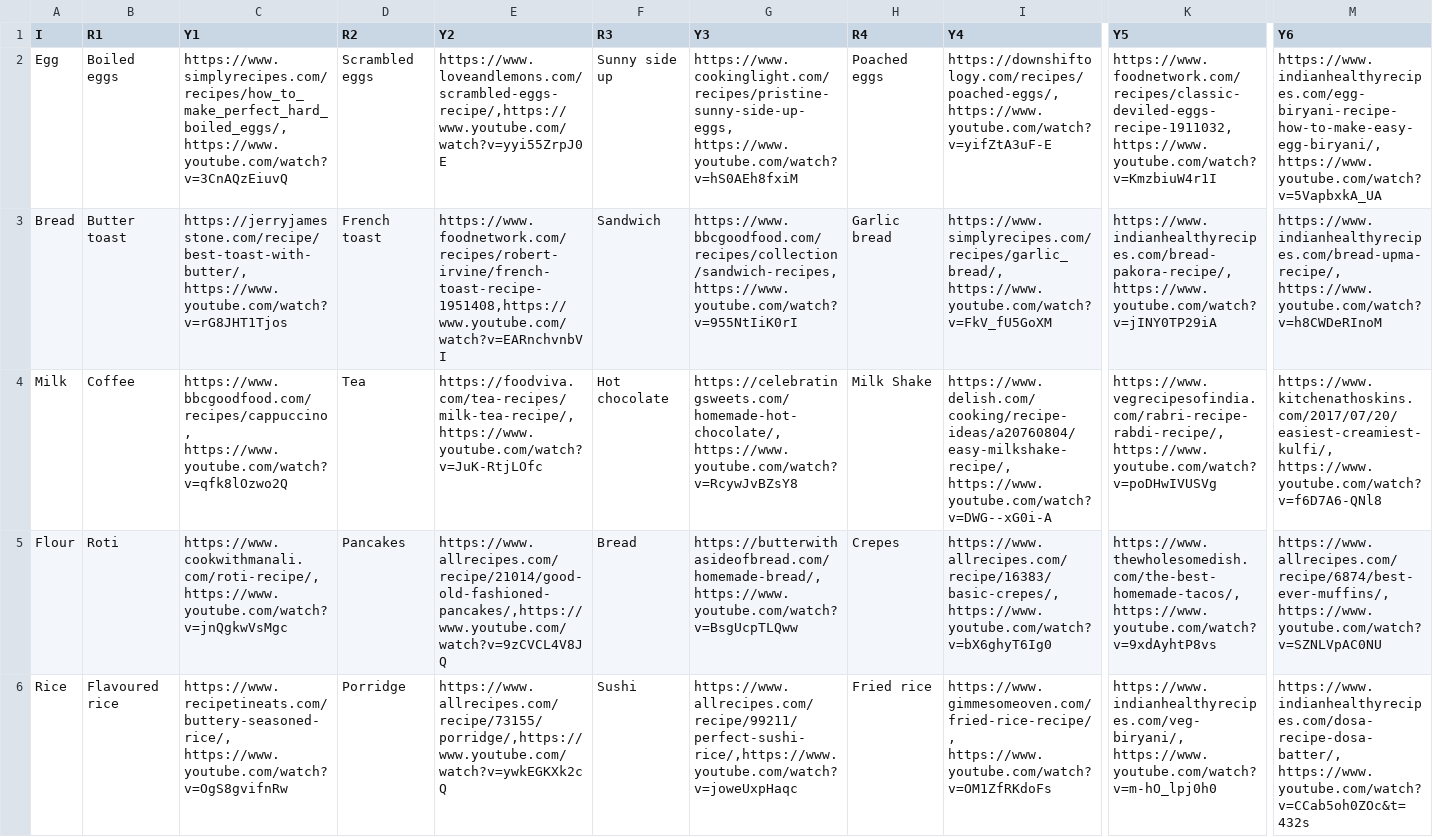
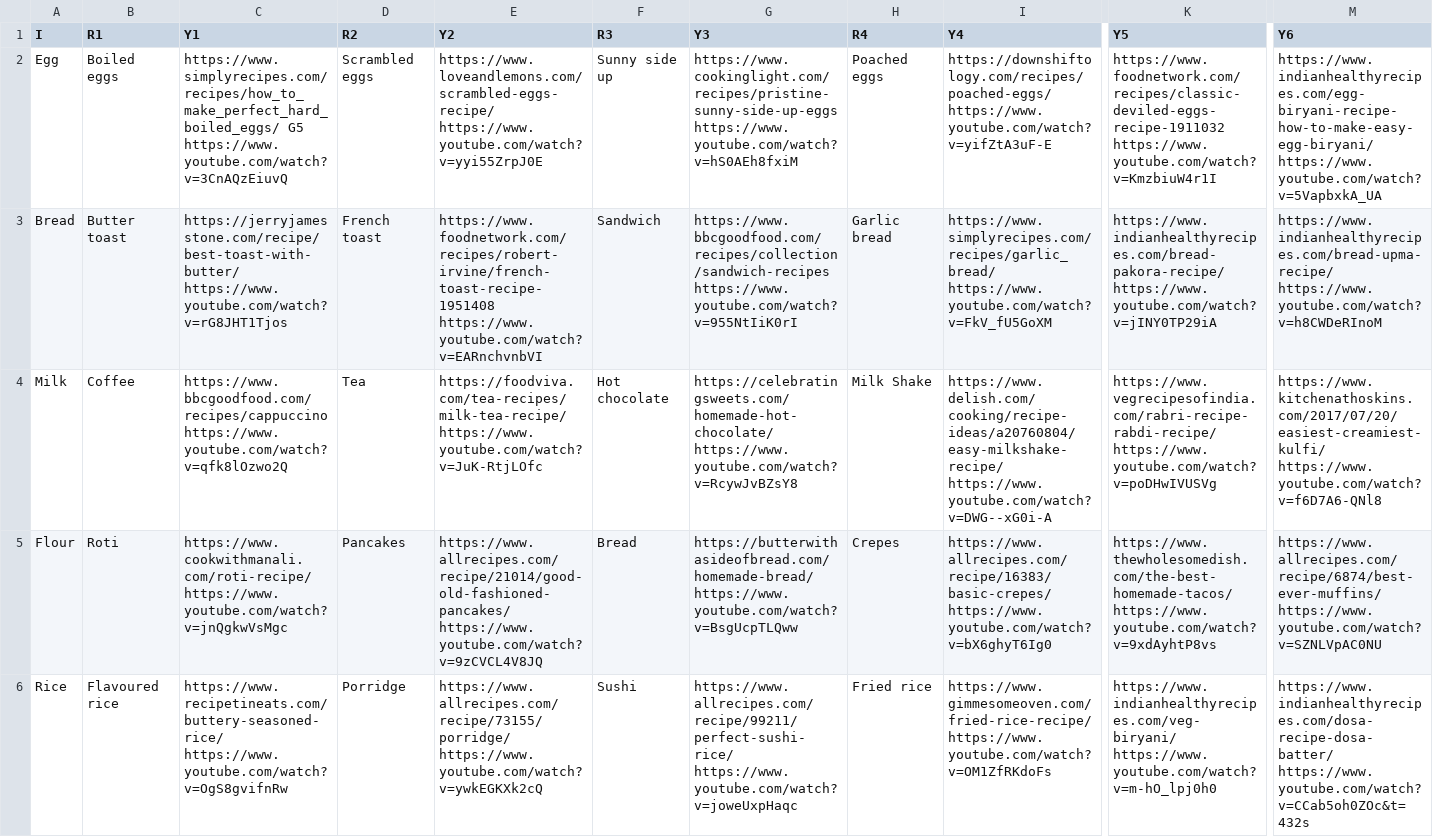
Before and after one commit to Neetz78/DATA533_Lab2, a CSV file: Recipes.csv, drawn as a sheet; only a part is shown, gaps mark what is left out; the diff covers the shown part only; the diff names each change by its address in the sheet, - before the commit and + after, or states it on an @@ line.

```diff
--- a/Recipes.csv
+++ b/Recipes.csv
-C2 (Y1): https://www.simplyrecipes.com/recipes/how_to_make_perfect_hard_boiled_eggs/, https://www.youtube.com/watch?v=3CnAQzEiuvQ
+C2 (Y1): https://www.simplyrecipes.com/recipes/how_to_make_perfect_hard_boiled_eggs/ G5 https://www.youtube.com/watch?v=3CnAQzEiuvQ
-E2 (Y2): https://www.loveandlemons.com/scrambled-eggs-recipe/,https://www.youtube.com/watch?v=yyi55ZrpJ0E
+E2 (Y2): https://www.loveandlemons.com/scrambled-eggs-recipe/ https://www.youtube.com/watch?v=yyi55ZrpJ0E
-G2 (Y3): https://www.cookinglight.com/recipes/pristine-sunny-side-up-eggs, https://www.youtube.com/watch?v=hS0AEh8fxiM
+G2 (Y3): https://www.cookinglight.com/recipes/pristine-sunny-side-up-eggs https://www.youtube.com/watch?v=hS0AEh8fxiM
-I2 (Y4): https://downshiftology.com/recipes/poached-eggs/, https://www.youtube.com/watch?v=yifZtA3uF-E
+I2 (Y4): https://downshiftology.com/recipes/poached-eggs/ https://www.youtube.com/watch?v=yifZtA3uF-E
-K2 (Y5): https://www.foodnetwork.com/recipes/classic-deviled-eggs-recipe-1911032, https://www.youtube.com/watch?v=KmzbiuW4r1I
+K2 (Y5): https://www.foodnetwork.com/recipes/classic-deviled-eggs-recipe-1911032 https://www.youtube.com/watch?v=KmzbiuW4r1I
-M2 (Y6): https://www.indianhealthyrecipes.com/egg-biryani-recipe-how-to-make-easy-egg-biryani/, https://www.youtube.com/watch?v=5VapbxkA_UA
+M2 (Y6): https://www.indianhealthyrecipes.com/egg-biryani-recipe-how-to-make-easy-egg-biryani/ https://www.youtube.com/watch?v=5VapbxkA_UA
-C3 (Y1): https://jerryjamesstone.com/recipe/best-toast-with-butter/, https://www.youtube.com/watch?v=rG8JHT1Tjos
+C3 (Y1): https://jerryjamesstone.com/recipe/best-toast-with-butter/ https://www.youtube.com/watch?v=rG8JHT1Tjos
-E3 (Y2): https://www.foodnetwork.com/recipes/robert-irvine/french-toast-recipe-1951408,https://www.youtube.com/watch?v=EARnchvnbVI
+E3 (Y2): https://www.foodnetwork.com/recipes/robert-irvine/french-toast-recipe-1951408 https://www.youtube.com/watch?v=EARnchvnbVI
-G3 (Y3): https://www.bbcgoodfood.com/recipes/collection/sandwich-recipes, https://www.youtube.com/watch?v=955NtIiK0rI
+G3 (Y3): https://www.bbcgoodfood.com/recipes/collection/sandwich-recipes https://www.youtube.com/watch?v=955NtIiK0rI
-I3 (Y4): https://www.simplyrecipes.com/recipes/garlic_bread/, https://www.youtube.com/watch?v=FkV_fU5GoXM
+I3 (Y4): https://www.simplyrecipes.com/recipes/garlic_bread/ https://www.youtube.com/watch?v=FkV_fU5GoXM
-K3 (Y5): https://www.indianhealthyrecipes.com/bread-pakora-recipe/, https://www.youtube.com/watch?v=jINY0TP29iA
+K3 (Y5): https://www.indianhealthyrecipes.com/bread-pakora-recipe/ https://www.youtube.com/watch?v=jINY0TP29iA
-M3 (Y6): https://www.indianhealthyrecipes.com/bread-upma-recipe/, https://www.youtube.com/watch?v=h8CWDeRInoM
+M3 (Y6): https://www.indianhealthyrecipes.com/bread-upma-recipe/ https://www.youtube.com/watch?v=h8CWDeRInoM
-C4 (Y1): https://www.bbcgoodfood.com/recipes/cappuccino, https://www.youtube.com/watch?v=qfk8lOzwo2Q
+C4 (Y1): https://www.bbcgoodfood.com/recipes/cappuccino https://www.youtube.com/watch?v=qfk8lOzwo2Q
-E4 (Y2): https://foodviva.com/tea-recipes/milk-tea-recipe/,https://www.youtube.com/watch?v=JuK-RtjLOfc
+E4 (Y2): https://foodviva.com/tea-recipes/milk-tea-recipe/ https://www.youtube.com/watch?v=JuK-RtjLOfc
-G4 (Y3): https://celebratingsweets.com/homemade-hot-chocolate/, https://www.youtube.com/watch?v=RcywJvBZsY8
+G4 (Y3): https://celebratingsweets.com/homemade-hot-chocolate/ https://www.youtube.com/watch?v=RcywJvBZsY8
-I4 (Y4): https://www.delish.com/cooking/recipe-ideas/a20760804/easy-milkshake-recipe/, https://www.youtube.com/watch?v=DWG--xG0i-A
+I4 (Y4): https://www.delish.com/cooking/recipe-ideas/a20760804/easy-milkshake-recipe/ https://www.youtube.com/watch?v=DWG--xG0i-A
-K4 (Y5): https://www.vegrecipesofindia.com/rabri-recipe-rabdi-recipe/, https://www.youtube.com/watch?v=poDHwIVUSVg
+K4 (Y5): https://www.vegrecipesofindia.com/rabri-recipe-rabdi-recipe/ https://www.youtube.com/watch?v=poDHwIVUSVg
-M4 (Y6): https://www.kitchenathoskins.com/2017/07/20/easiest-creamiest-kulfi/, https://www.youtube.com/watch?v=f6D7A6-QNl8
+M4 (Y6): https://www.kitchenathoskins.com/2017/07/20/easiest-creamiest-kulfi/ https://www.youtube.com/watch?v=f6D7A6-QNl8
-C5 (Y1): https://www.cookwithmanali.com/roti-recipe/, https://www.youtube.com/watch?v=jnQgkwVsMgc
+C5 (Y1): https://www.cookwithmanali.com/roti-recipe/ https://www.youtube.com/watch?v=jnQgkwVsMgc
-E5 (Y2): https://www.allrecipes.com/recipe/21014/good-old-fashioned-pancakes/,https://www.youtube.com/watch?v=9zCVCL4V8JQ
+E5 (Y2): https://www.allrecipes.com/recipe/21014/good-old-fashioned-pancakes/ https://www.youtube.com/watch?v=9zCVCL4V8JQ
-G5 (Y3): https://butterwithasideofbread.com/homemade-bread/, https://www.youtube.com/watch?v=BsgUcpTLQww
+G5 (Y3): https://butterwithasideofbread.com/homemade-bread/ https://www.youtube.com/watch?v=BsgUcpTLQww
-I5 (Y4): https://www.allrecipes.com/recipe/16383/basic-crepes/, https://www.youtube.com/watch?v=bX6ghyT6Ig0
+I5 (Y4): https://www.allrecipes.com/recipe/16383/basic-crepes/ https://www.youtube.com/watch?v=bX6ghyT6Ig0
-K5 (Y5): https://www.thewholesomedish.com/the-best-homemade-tacos/, https://www.youtube.com/watch?v=9xdAyhtP8vs
+K5 (Y5): https://www.thewholesomedish.com/the-best-homemade-tacos/ https://www.youtube.com/watch?v=9xdAyhtP8vs
-M5 (Y6): https://www.allrecipes.com/recipe/6874/best-ever-muffins/, https://www.youtube.com/watch?v=SZNLVpAC0NU
+M5 (Y6): https://www.allrecipes.com/recipe/6874/best-ever-muffins/ https://www.youtube.com/watch?v=SZNLVpAC0NU
-C6 (Y1): https://www.recipetineats.com/buttery-seasoned-rice/, https://www.youtube.com/watch?v=OgS8gvifnRw
+C6 (Y1): https://www.recipetineats.com/buttery-seasoned-rice/ https://www.youtube.com/watch?v=OgS8gvifnRw
-E6 (Y2): https://www.allrecipes.com/recipe/73155/porridge/,https://www.youtube.com/watch?v=ywkEGKXk2cQ
+E6 (Y2): https://www.allrecipes.com/recipe/73155/porridge/ https://www.youtube.com/watch?v=ywkEGKXk2cQ
-G6 (Y3): https://www.allrecipes.com/recipe/99211/perfect-sushi-rice/,https://www.youtube.com/watch?v=joweUxpHaqc
+G6 (Y3): https://www.allrecipes.com/recipe/99211/perfect-sushi-rice/ https://www.youtube.com/watch?v=joweUxpHaqc
-I6 (Y4): https://www.gimmesomeoven.com/fried-rice-recipe/, https://www.youtube.com/watch?v=OM1ZfRKdoFs
+I6 (Y4): https://www.gimmesomeoven.com/fried-rice-recipe/ https://www.youtube.com/watch?v=OM1ZfRKdoFs
-K6 (Y5): https://www.indianhealthyrecipes.com/veg-biryani/, https://www.youtube.com/watch?v=m-hO_lpj0h0
+K6 (Y5): https://www.indianhealthyrecipes.com/veg-biryani/ https://www.youtube.com/watch?v=m-hO_lpj0h0
-M6 (Y6): https://www.indianhealthyrecipes.com/dosa-recipe-dosa-batter/, https://www.youtube.com/watch?v=CCab5oh0ZOc&t=432s
+M6 (Y6): https://www.indianhealthyrecipes.com/dosa-recipe-dosa-batter/ https://www.youtube.com/watch?v=CCab5oh0ZOc&t=432s
```
Also changed, not shown: 84 edited cells elsewhere in this file, 1 other file.
